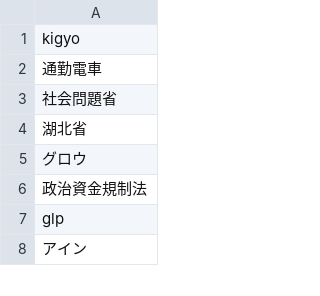
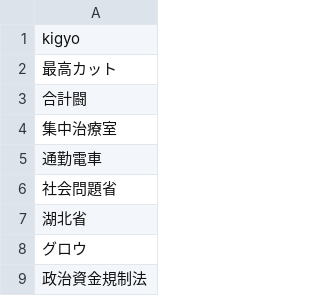
Before and after one commit to GINK03/concertion, a CSV file: var/NOISY_KIGYO.csv, drawn as a sheet; only a part is shown; the shorter side is filled out with more unchanged rows.

Commit message:
update defines

```diff
--- a/var/NOISY_KIGYO.csv
+++ b/var/NOISY_KIGYO.csv
@@ -1,2 +1,5 @@
 kigyo
+最高カット
+合計闘
+集中治療室
 通勤電車
```
